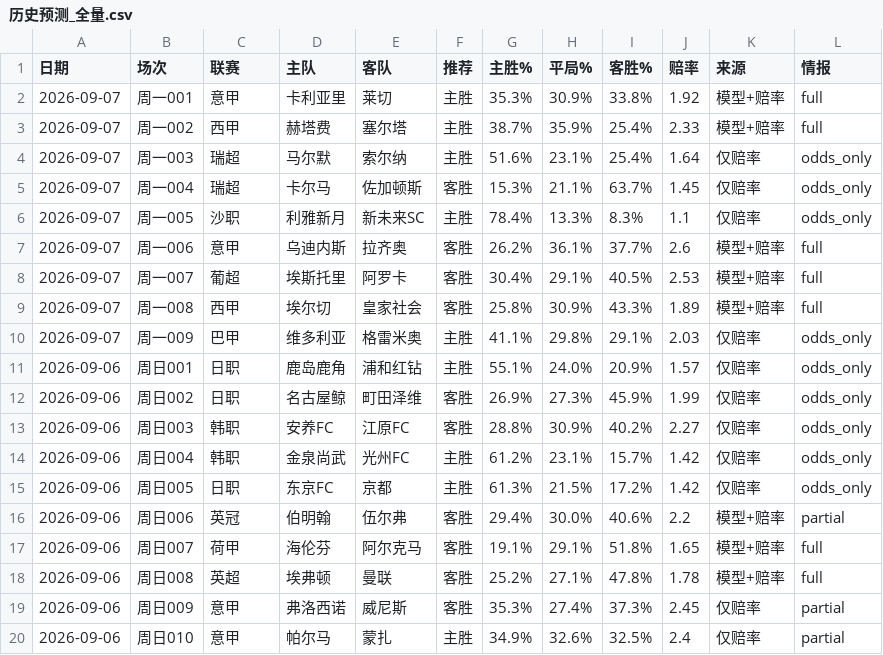
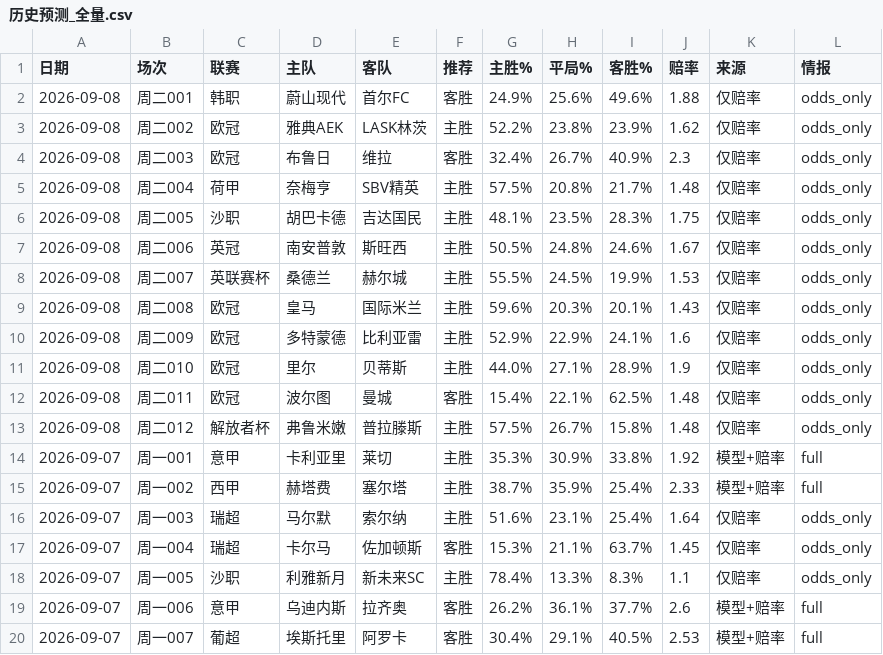
Before and after one commit to wanglin-777/jc-football, a CSV file: data/history_csv/历史预测_全量.csv, drawn as a sheet; only a part is shown; the shorter side is filled out with more unchanged rows; the diff names each change by its address in the sheet, - before the commit and + after, or states it on an @@ line.

```diff
--- a/data/history_csv/历史预测_全量.csv
+++ b/data/history_csv/历史预测_全量.csv
+row 2: 2026-09-08 | 周二001 | 韩职 | 蔚山现代 | 首尔FC | 客胜 | 24.9% | 25.6% | 49.6% | 1.88 | 仅赔率 | odds_only
+row 3: 2026-09-08 | 周二002 | 欧冠 | 雅典AEK | LASK林茨 | 主胜 | 52.2% | 23.8% | 23.9% | 1.62 | 仅赔率 | odds_only
+row 4: 2026-09-08 | 周二003 | 欧冠 | 布鲁日 | 维拉 | 客胜 | 32.4% | 26.7% | 40.9% | 2.3 | 仅赔率 | odds_only
+row 5: 2026-09-08 | 周二004 | 荷甲 | 奈梅亨 | SBV精英 | 主胜 | 57.5% | 20.8% | 21.7% | 1.48 | 仅赔率 | odds_only
+row 6: 2026-09-08 | 周二005 | 沙职 | 胡巴卡德 | 吉达国民 | 主胜 | 48.1% | 23.5% | 28.3% | 1.75 | 仅赔率 | odds_only
+row 7: 2026-09-08 | 周二006 | 英冠 | 南安普敦 | 斯旺西 | 主胜 | 50.5% | 24.8% | 24.6% | 1.67 | 仅赔率 | odds_only
+row 8: 2026-09-08 | 周二007 | 英联赛杯 | 桑德兰 | 赫尔城 | 主胜 | 55.5% | 24.5% | 19.9% | 1.53 | 仅赔率 | odds_only
+row 9: 2026-09-08 | 周二008 | 欧冠 | 皇马 | 国际米兰 | 主胜 | 59.6% | 20.3% | 20.1% | 1.43 | 仅赔率 | odds_only
+row 10: 2026-09-08 | 周二009 | 欧冠 | 多特蒙德 | 比利亚雷 | 主胜 | 52.9% | 22.9% | 24.1% | 1.6 | 仅赔率 | odds_only
+row 11: 2026-09-08 | 周二010 | 欧冠 | 里尔 | 贝蒂斯 | 主胜 | 44.0% | 27.1% | 28.9% | 1.9 | 仅赔率 | odds_only
+row 12: 2026-09-08 | 周二011 | 欧冠 | 波尔图 | 曼城 | 客胜 | 15.4% | 22.1% | 62.5% | 1.48 | 仅赔率 | odds_only
+row 13: 2026-09-08 | 周二012 | 解放者杯 | 弗鲁米嫩 | 普拉滕斯 | 主胜 | 57.5% | 26.7% | 15.8% | 1.48 | 仅赔率 | odds_only
```
Also changed, not shown: data/today_matches.csv, 8 other files.
